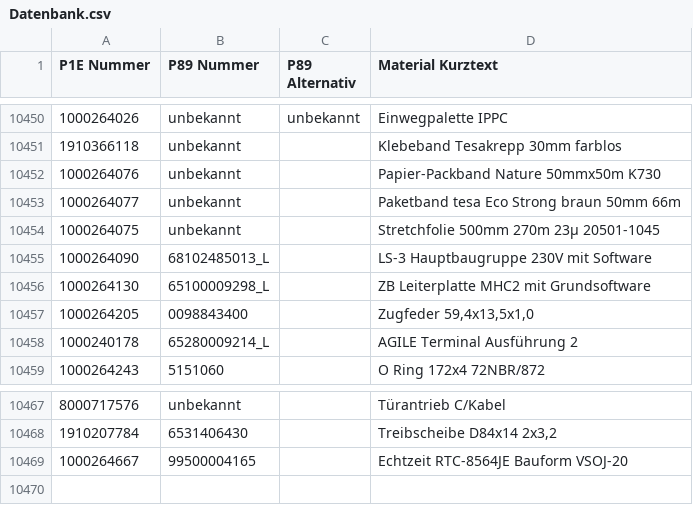
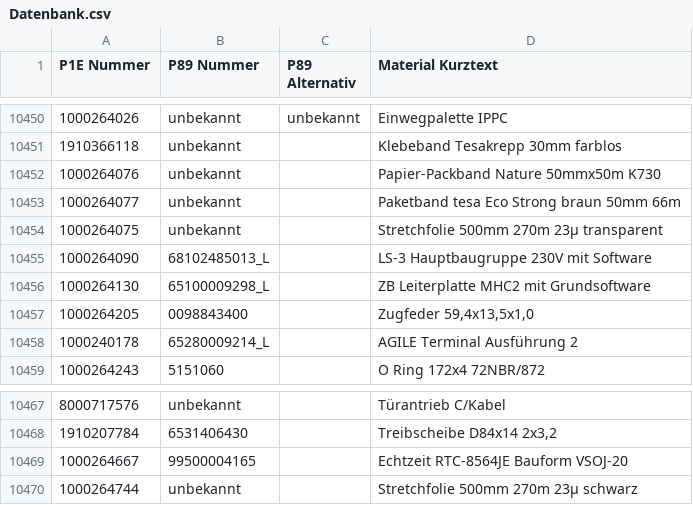
Before and after one commit to Waly1981/ETK_mini, a CSV file: Datenbank.csv, drawn as a sheet; only a part is shown, gaps mark what is left out; the diff names each change by its address in the sheet, - before the commit and + after, or states it on an @@ line.

Commit message:
09.02.2026 - 17:13:17 Uhr

```diff
--- a/Datenbank.csv
+++ b/Datenbank.csv
-D10454 (Material Kurztext): Stretchfolie 500mm 270m 23µ 20501-1045
+D10454 (Material Kurztext): Stretchfolie 500mm 270m 23µ transparent
+row 10470: 1000264744 | unbekannt |  | Stretchfolie 500mm 270m 23µ schwarz
```
